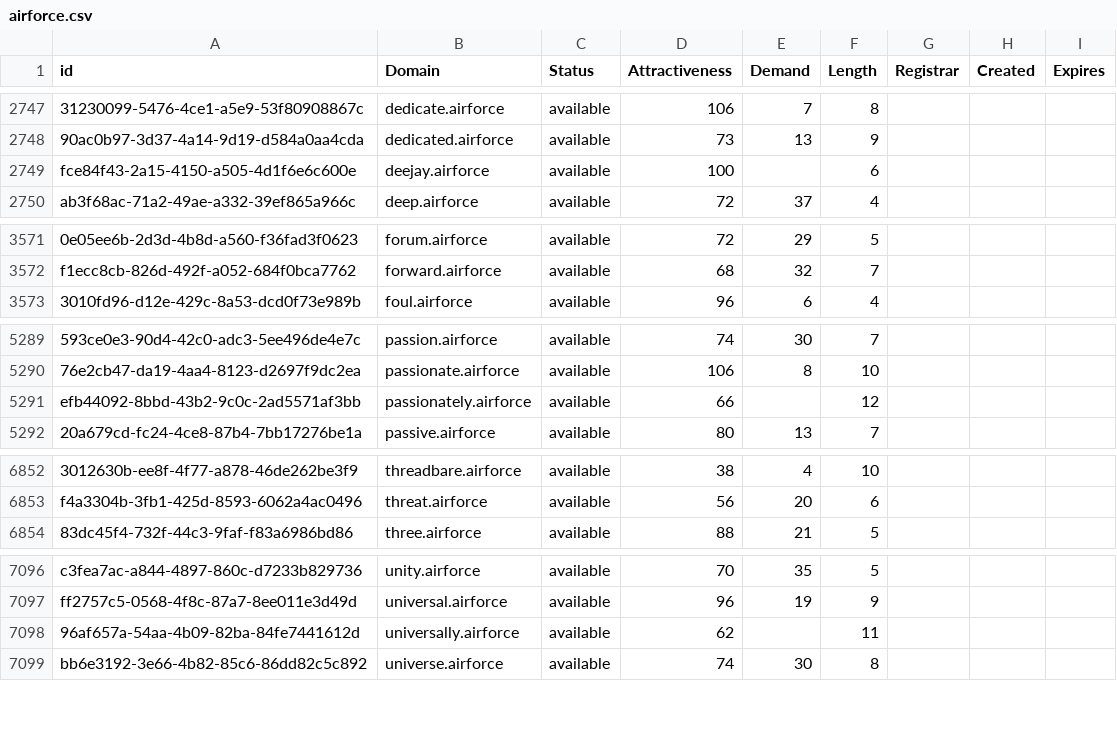
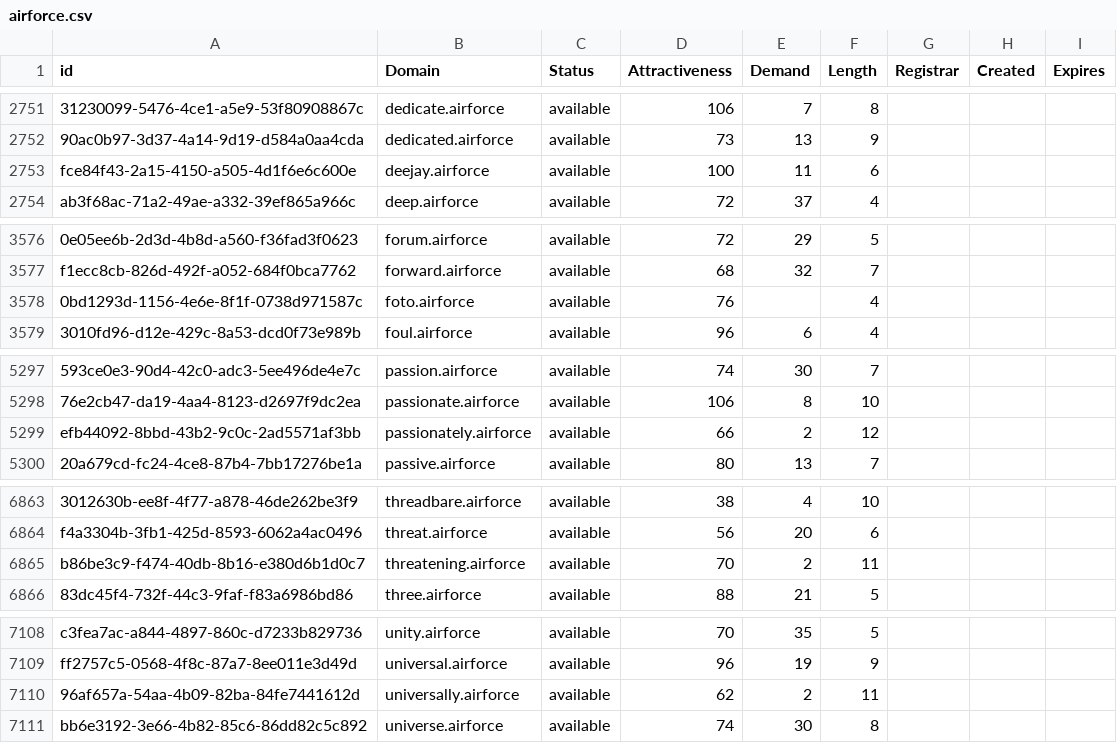
Before and after one commit to UniqueDomains/airforce-oneword-domains, a CSV file: airforce.csv, drawn as a sheet; only a part is shown, gaps mark what is left out; addresses are those after the commit; the diff covers the shown part only; the diff names each change by its address in the sheet, - before the commit and + after, or states it on an @@ line.

```diff
--- a/airforce.csv
+++ b/airforce.csv
-E2753 (Demand): (empty)
+E2753 (Demand): 11
+row 3578: 0bd1293d-1156-4e6e-8f1f-0738d971587c | foto.airforce | available | 76 |  | 4
-E5299 (Demand): (empty)
+E5299 (Demand): 2
+row 6865: b86be3c9-f474-40db-8b16-e380d6b1d0c7 | threatening.airforce | available | 70 | 2 | 11
-E7110 (Demand): (empty)
+E7110 (Demand): 2
```
Also changed, not shown: 10 added rows elsewhere in this file, 2 other files.
